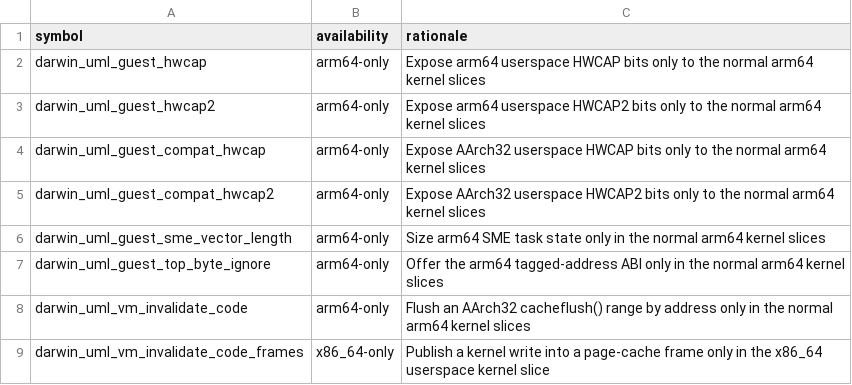
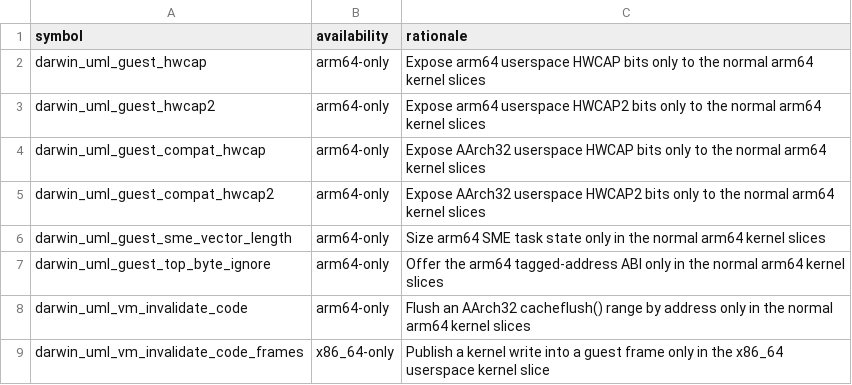
Before and after one commit to 22f/kernarium, a TSV file: kernel/common/abi/import-policy.tsv, drawn as a sheet.

```diff
--- a/kernel/common/abi/import-policy.tsv
+++ b/kernel/common/abi/import-policy.tsv
@@ -8,2 +8,2 @@ darwin_uml_guest_top_byte_ignore	arm64-only	Offer the arm64 tagged-address ABI o
 darwin_uml_vm_invalidate_code	arm64-only	Flush an AArch32 cacheflush() range by address only in the normal arm64 kernel slices
-darwin_uml_vm_invalidate_code_frames	x86_64-only	Publish a kernel write into a page-cache frame only in the x86_64 userspace kernel slice
+darwin_uml_vm_invalidate_code_frames	x86_64-only	Publish a kernel write into a guest frame only in the x86_64 userspace kernel slice
```
Also changed, not shown: kernel/common/patches/series.tsv, 13 other files.
